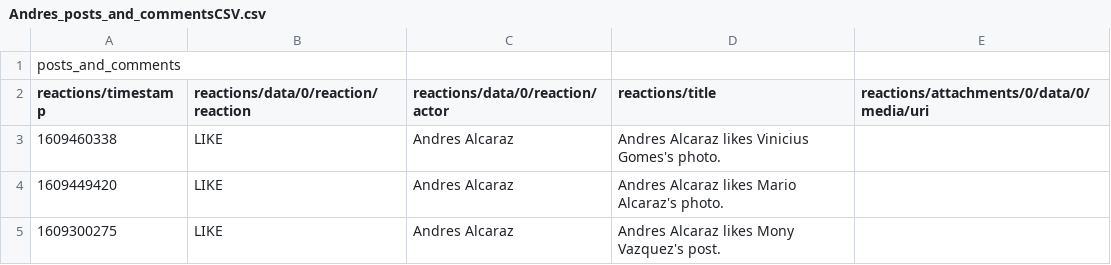
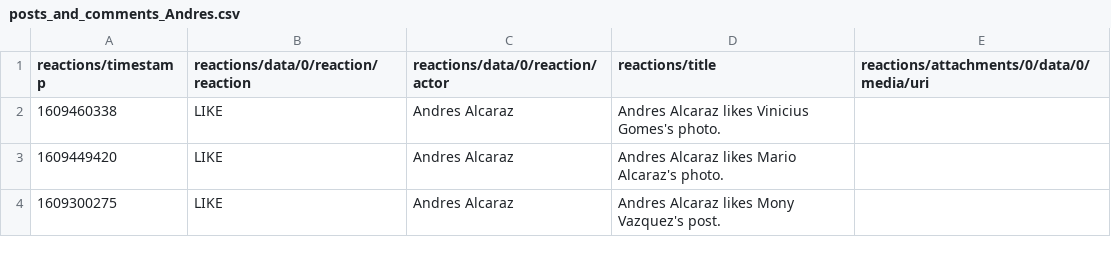
Before and after one commit to KyoldFusion/Facebook-Data, a CSV file: The Society/Sandbox/Andres/posts_and_comments_Andres.csv (was The Society/Sandbox/Andres/Andres_posts_and_commentsCSV.csv), drawn as a sheet; only a part is shown.

```diff
--- a/The Society/Sandbox/Andres/Andres_posts_and_commentsCSV.csv
+++ b/The Society/Sandbox/Andres/posts_and_comments_Andres.csv
@@ -1,2 +1 @@
-posts_and_comments
 reactions/timestamp,reactions/data/0/reaction/reaction,reactions/data/0/reaction/actor,reactions/title,reactions/attachments/0/data/0/media/uri
```
Also changed, not shown: 2 other files.
